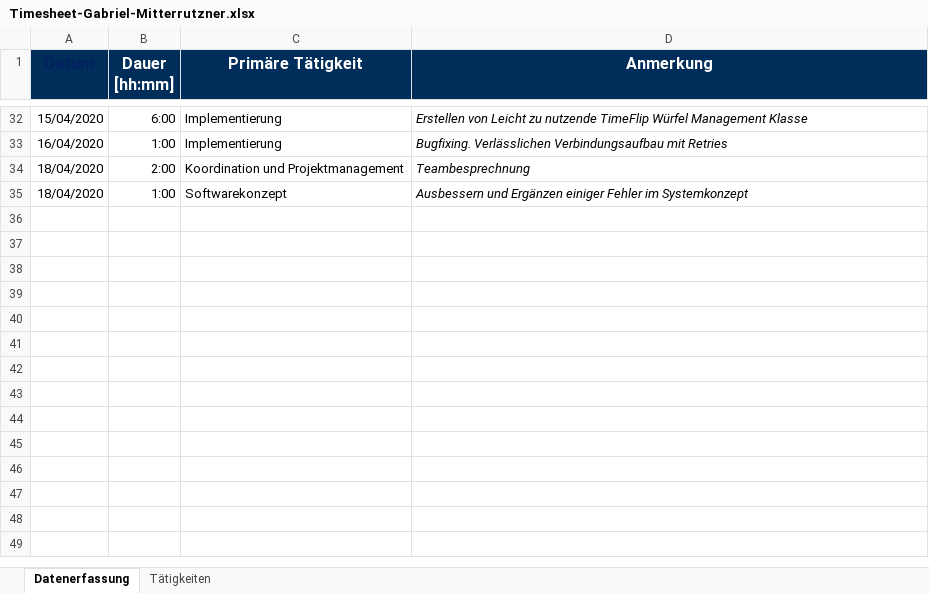
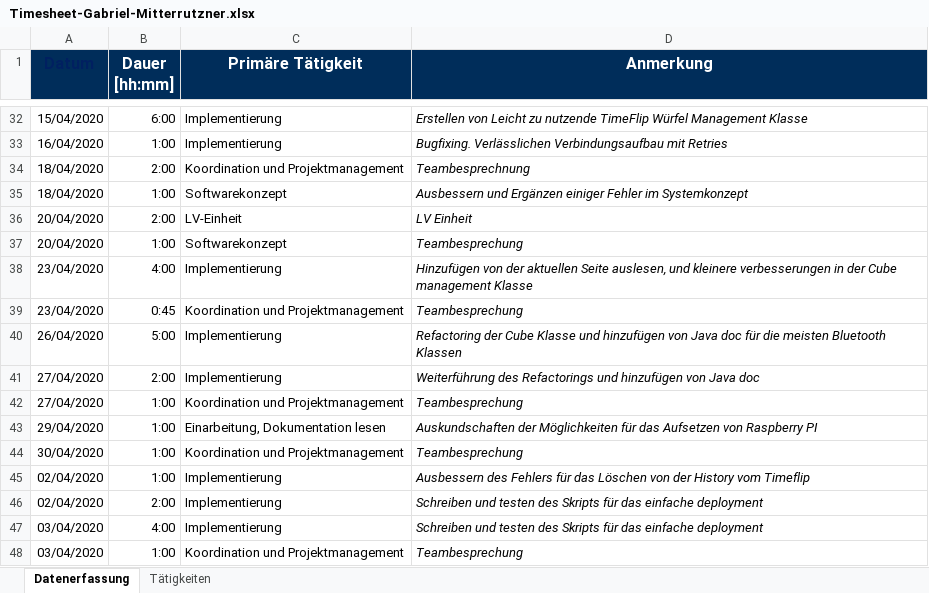
Before and after one commit to georg-wenzel/prodiga-IoT, an Excel workbook: docs/Timesheets/Timesheet-Gabriel-Mitterrutzner.xlsx, sheet Datenerfassung, drawn as a sheet; only a part is shown, gaps mark what is left out; values as stored, in another font and other column widths than the file's, no borders; the diff names each change by its address in the sheet, - before the commit and + after, or states it on an @@ line.

Commit message:
update Timesheet file

```diff
--- a/docs/Timesheets/Timesheet-Gabriel-Mitterrutzner.xlsx (sheet Datenerfassung)
+++ b/docs/Timesheets/Timesheet-Gabriel-Mitterrutzner.xlsx (sheet Datenerfassung)
+row 36: 20/04/2020 | 2:00 | LV-Einheit | LV Einheit
+row 37: 20/04/2020 | 1:00 | Softwarekonzept | Teambesprechung
+row 38: 23/04/2020 | 4:00 | Implementierung | Hinzufügen von der aktuellen Seite auslesen, und kleinere verbesserungen in der Cube management Klasse
+row 39: 23/04/2020 | 0:45 | Koordination und Projektmanagement | Teambesprechung
+row 40: 26/04/2020 | 5:00 | Implementierung | Refactoring der Cube Klasse und hinzufügen von Java doc für die meisten Bluetooth Klassen
+row 41: 27/04/2020 | 2:00 | Implementierung | Weiterführung des Refactorings und hinzufügen von Java doc
+row 42: 27/04/2020 | 1:00 | Koordination und Projektmanagement | Teambesprechung
+row 43: 29/04/2020 | 1:00 | Einarbeitung, Dokumentation lesen | Auskundschaften der Möglichkeiten für das Aufsetzen von Raspberry PI
+row 44: 30/04/2020 | 1:00 | Koordination und Projektmanagement | Teambesprechung
+row 45: 02/04/2020 | 1:00 | Implementierung | Ausbessern des Fehlers für das Löschen von der History vom Timeflip
+row 46: 02/04/2020 | 2:00 | Implementierung | Schreiben und testen des Skripts für das einfache deployment
+row 47: 03/04/2020 | 4:00 | Implementierung | Schreiben und testen des Skripts für das einfache deployment
+row 48: 03/04/2020 | 1:00 | Koordination und Projektmanagement | Teambesprechung
```
